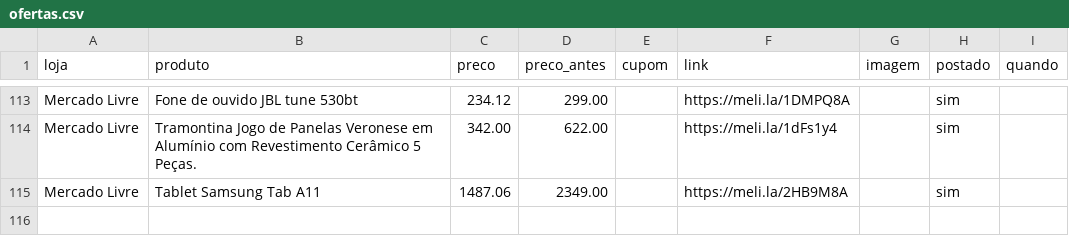
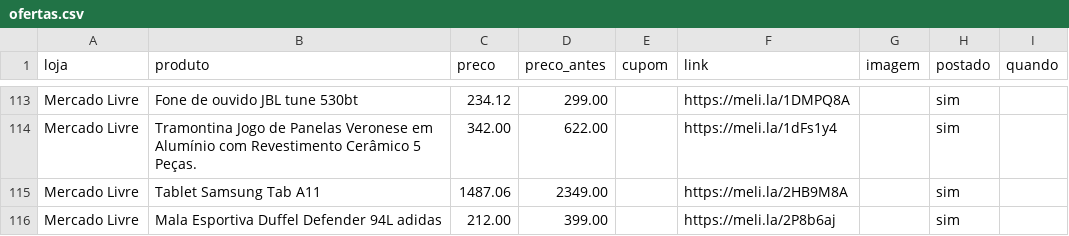
Before and after one commit to achadosindy-web/achadinhosbot, a CSV file: perfis/blackfriday/ofertas.csv, drawn as a sheet; only a part is shown, gaps mark what is left out.

```diff
--- a/perfis/blackfriday/ofertas.csv
+++ b/perfis/blackfriday/ofertas.csv
@@ -115 +115,2 @@ Mercado Livre,Tramontina Jogo de Panelas Veronese em Alumínio com Revestimento
 Mercado Livre,Tablet Samsung Tab A11,1487.06,2349.00,,https://meli.la/2HB9M8A,,sim,
+Mercado Livre,Mala Esportiva Duffel Defender 94L adidas,212.00,399.00,,https://meli.la/2P8b6aj,,sim,
```
Also changed, not shown: 2 other files.
